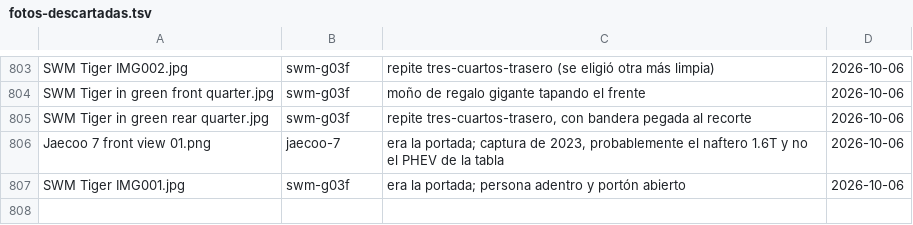
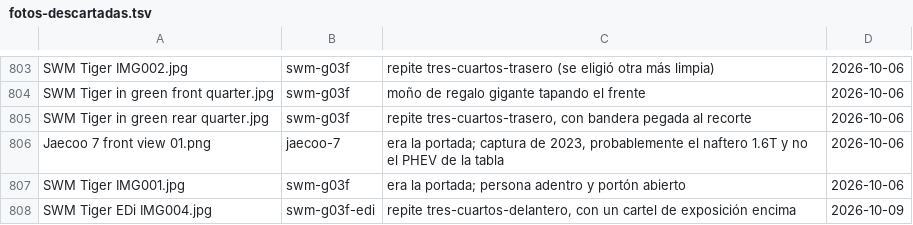
Before and after one commit to mgorganchian/autoschinos, a TSV file: fotos-descartadas.tsv, drawn as a sheet; only a part is shown, gaps mark what is left out.

```diff
--- a/fotos-descartadas.tsv
+++ b/fotos-descartadas.tsv
@@ -807 +807,2 @@ Jaecoo 7 front view 01.png	jaecoo-7	era la portada; captura de 2023, probablemen
 SWM Tiger IMG001.jpg	swm-g03f	era la portada; persona adentro y portón abierto	2026-10-06
+SWM Tiger EDi IMG004.jpg	swm-g03f-edi	repite tres-cuartos-delantero, con un cartel de exposición encima	2026-10-09
```
Also changed, not shown: fichas-fuentes.tsv, fotos-fuentes.tsv, 13 other files.
